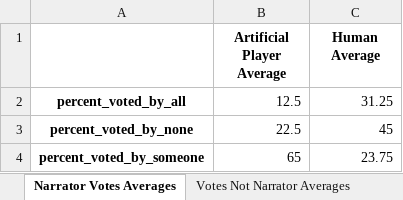
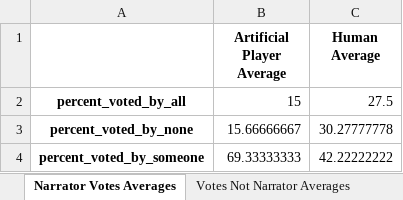
Before and after one commit to 4idrossifenil-etanammide/Dixit, an Excel workbook: real_life_playing/human_results/summarize.xlsx, sheet Narrator Votes Averages, drawn as a sheet; values as stored, in another font and other column widths than the file's, no borders; the diff names each change by its address in the sheet, - before the commit and + after, or states it on an @@ line.

```diff
--- a/real_life_playing/human_results/summarize.xlsx (sheet Narrator Votes Averages)
+++ b/real_life_playing/human_results/summarize.xlsx (sheet Narrator Votes Averages)
-B2 (Artificial Player Average): 12.5
+B2 (Artificial Player Average): 15
-C2 (Human Average): 31.25
+C2 (Human Average): 27.5
-B3 (Artificial Player Average): 22.5
+B3 (Artificial Player Average): 15.66666667
-C3 (Human Average): 45
+C3 (Human Average): 30.27777778
-B4 (Artificial Player Average): 65
+B4 (Artificial Player Average): 69.33333333
-C4 (Human Average): 23.75
+C4 (Human Average): 42.22222222
```
Also changed, not shown: sheet Votes Not Narrator Averages, sheet Correct Votes Averages, real_life_playing/human_results/game1.xlsx, real_life_playing/human_results/game1_analysis.xlsx, 9 other files.
